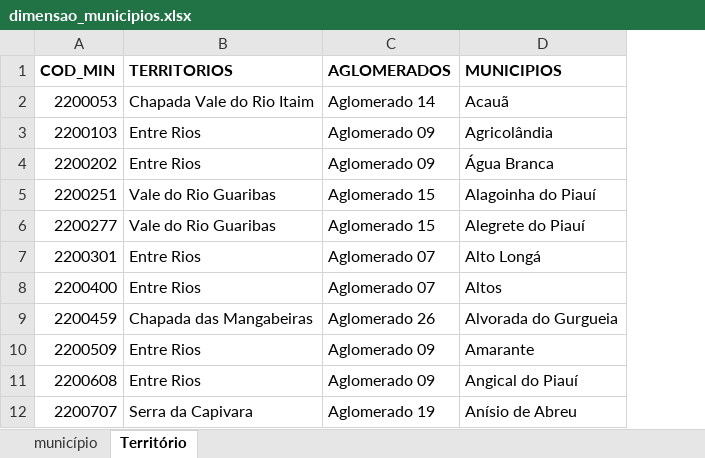
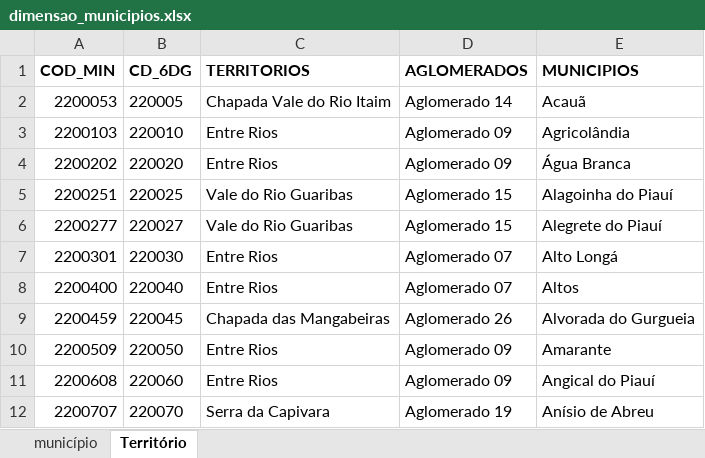
Before and after one commit to alexand7e/Microdados-CAGED, an Excel workbook: Tabelas/dimensao_municipios.xlsx, sheet Território, drawn as a sheet; only a part is shown; values as stored, in another font and other column widths than the file's, no borders; the diff names each change by its address in the sheet, - before the commit and + after, or states it on an @@ line.

```diff
--- a/Tabelas/dimensao_municipios.xlsx (sheet Território)
+++ b/Tabelas/dimensao_municipios.xlsx (sheet Território)
+column B (CD_6DG), rows 2-12: 220005 | 220010 | 220020 | 220025 | 220027 | 220030 | 220040 | 220045 | 220050 | 220060 | 220070
```
Also changed, not shown: sheet município, Tabelas/Análise_combinada.xlsx, Tabelas/dicionário_caged.xlsx, 10 other files.
